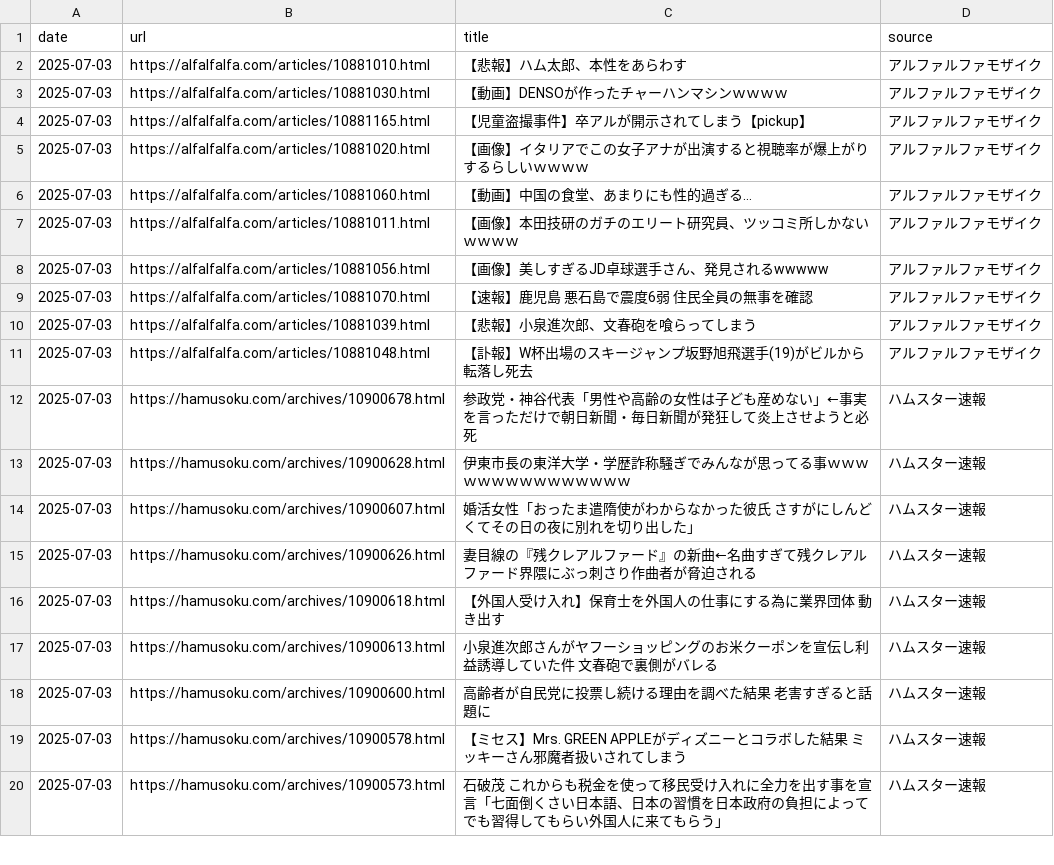
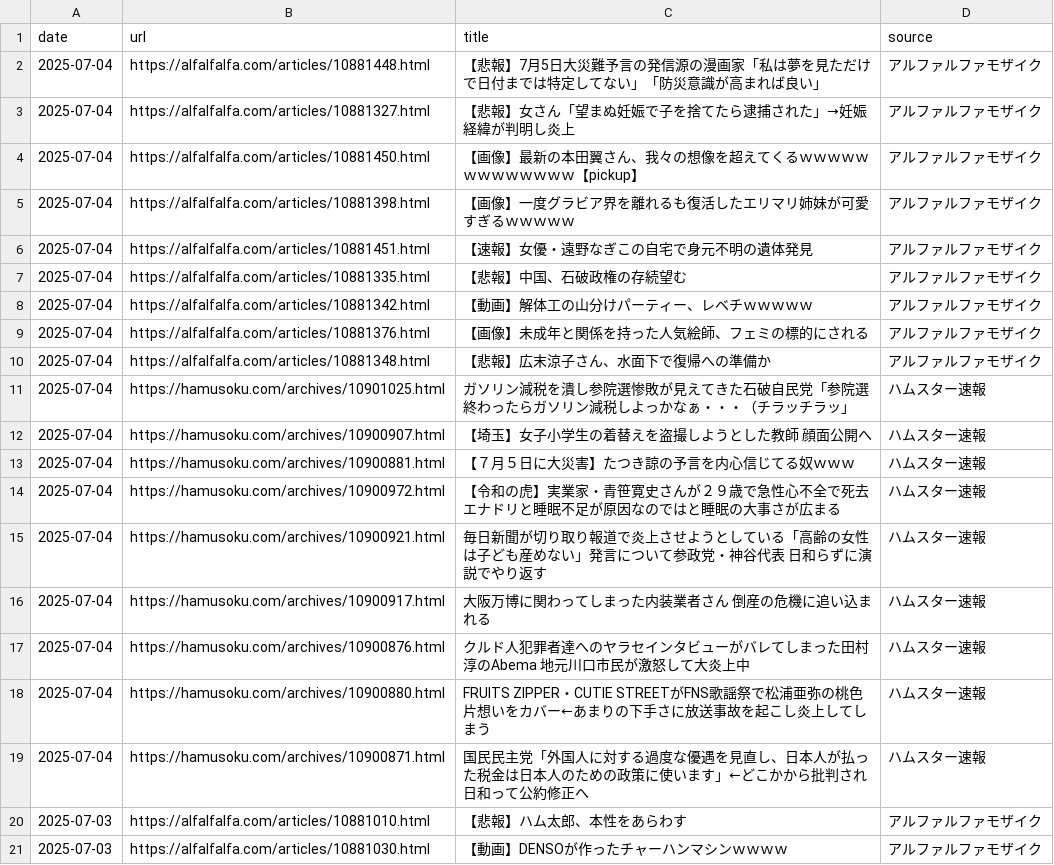
Before and after one commit to frameghostman/githubactionstest, a CSV file: blog_data.csv, drawn as a sheet; only a part is shown; the shorter side is filled out with more unchanged rows; the diff covers the shown part only; the diff names each change by its address in the sheet, - before the commit and + after, or states it on an @@ line.

```diff
--- a/blog_data.csv
+++ b/blog_data.csv
+row 2: 2025-07-04 | https://alfalfalfa.com/articles/10881448.html | 【悲報】7月5日大災難予言の発信源の漫画家「私は夢を見ただけで日付までは特定してない」「防災意識が高まれば良い」 | アルファルファモザイク
+row 3: 2025-07-04 | https://alfalfalfa.com/articles/10881327.html | 【悲報】女さん「望まぬ妊娠で子を捨てたら逮捕された」→妊娠経緯が判明し炎上 | アルファルファモザイク
+row 4: 2025-07-04 | https://alfalfalfa.com/articles/10881450.html | 【画像】最新の本田翼さん、我々の想像を超えてくるｗｗｗｗｗｗｗｗｗｗｗｗｗ【pickup】 | アルファルファモザイク
+row 5: 2025-07-04 | https://alfalfalfa.com/articles/10881398.html | 【画像】一度グラビア界を離れるも復活したエリマリ姉妹が可愛すぎるｗｗｗｗｗ | アルファルファモザイク
+row 6: 2025-07-04 | https://alfalfalfa.com/articles/10881451.html | 【速報】女優・遠野なぎこの自宅で身元不明の遺体発見 | アルファルファモザイク
+row 7: 2025-07-04 | https://alfalfalfa.com/articles/10881335.html | 【悲報】中国、石破政権の存続望む | アルファルファモザイク
+row 8: 2025-07-04 | https://alfalfalfa.com/articles/10881342.html | 【動画】解体工の山分けパーティー、レベチｗｗｗｗｗ | アルファルファモザイク
+row 9: 2025-07-04 | https://alfalfalfa.com/articles/10881376.html | 【画像】未成年と関係を持った人気絵師、フェミの標的にされる | アルファルファモザイク
+row 10: 2025-07-04 | https://alfalfalfa.com/articles/10881348.html | 【悲報】広末涼子さん、水面下で復帰への準備か | アルファルファモザイク
+row 11: 2025-07-04 | https://hamusoku.com/archives/10901025.html | ガソリン減税を潰し参院選惨敗が見えてきた石破自民党「参院選終わったらガソリン減税しよっかなぁ・・・（チラッチラッ」 | ハムスター速報
+row 12: 2025-07-04 | https://hamusoku.com/archives/10900907.html | 【埼玉】女子小学生の着替えを盗撮しようとした教師 顔面公開へ | ハムスター速報
+row 13: 2025-07-04 | https://hamusoku.com/archives/10900881.html | 【７月５日に大災害】たつき諒の予言を内心信じてる奴ｗｗｗ | ハムスター速報
+row 14: 2025-07-04 | https://hamusoku.com/archives/10900972.html | 【令和の虎】実業家・青笹寛史さんが２９歳で急性心不全で死去 エナドリと睡眠不足が原因なのではと睡眠の大事さが広まる | ハムスター速報
+row 15: 2025-07-04 | https://hamusoku.com/archives/10900921.html | 毎日新聞が切り取り報道で炎上させようとしている「高齢の女性は子ども産めない」発言について参政党・神谷代表 日和らずに演説でやり返す | ハムスター速報
+row 16: 2025-07-04 | https://hamusoku.com/archives/10900917.html | 大阪万博に関わってしまった内装業者さん 倒産の危機に追い込まれる | ハムスター速報
+row 17: 2025-07-04 | https://hamusoku.com/archives/10900876.html | クルド人犯罪者達へのヤラセインタビューがバレてしまった田村淳のAbema 地元川口市民が激怒して大炎上中 | ハムスター速報
+row 18: 2025-07-04 | https://hamusoku.com/archives/10900880.html | FRUITS ZIPPER・CUTIE STREETがFNS歌謡祭で松浦亜弥の桃色片想いをカバー←あまりの下手さに放送事故を起こし炎上してしまう | ハムスター速報
+row 19: 2025-07-04 | https://hamusoku.com/archives/10900871.html | 国民民主党「外国人に対する過度な優遇を見直し、日本人が払った税金は日本人のための政策に使います」←どこかから批判され日和って公約修正へ | ハムスター速報
```
Also changed, not shown: 18 removed rows elsewhere in this file, 2 other files.
